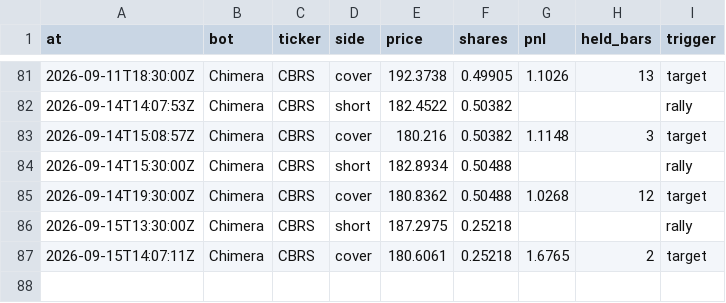
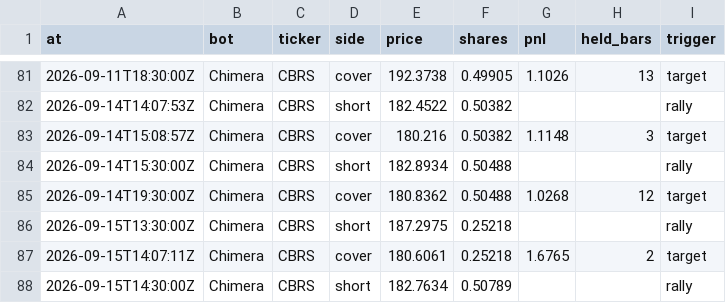
Before and after one commit to BlackEagleFin/Chimera-vs-Hold, a CSV file: trades.csv, drawn as a sheet; only a part is shown, gaps mark what is left out.

```diff
--- a/trades.csv
+++ b/trades.csv
@@ -87 +87,2 @@ at,bot,ticker,side,price,shares,pnl,held_bars,trigger
 2026-09-15T14:07:11Z,Chimera,CBRS,cover,180.6061,0.25218,1.6765,2,target
+2026-09-15T14:30:00Z,Chimera,CBRS,short,182.7634,0.50789,,,rally
```
Also changed, not shown: 2 other files.
